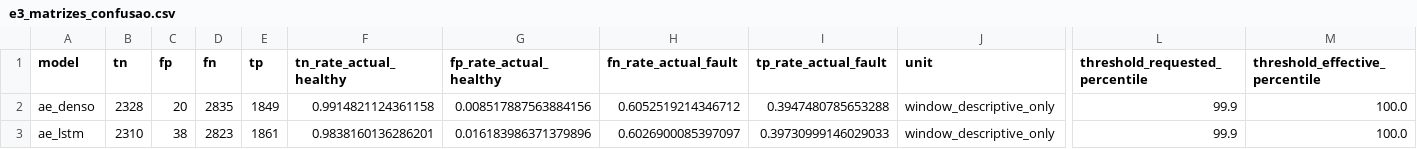
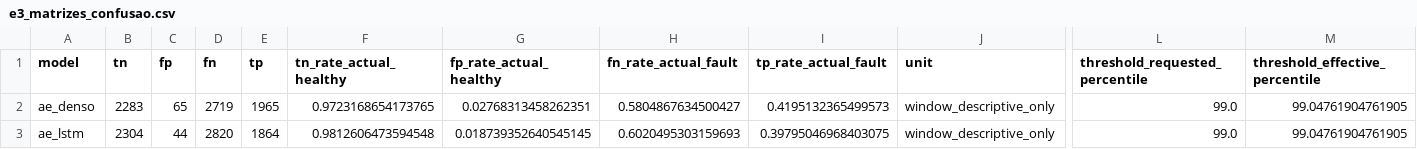
Before and after one commit to TheMagicIAn-creator/mestrado-utfpr, a CSV file: resultados/comparacao/e3_matrizes_confusao.csv, drawn as a sheet; only a part is shown, gaps mark what is left out; the diff names each change by its address in the sheet, - before the commit and + after, or states it on an @@ line.

```diff
--- a/resultados/comparacao/e3_matrizes_confusao.csv
+++ b/resultados/comparacao/e3_matrizes_confusao.csv
-B2 (tn): 2328
+B2 (tn): 2283
-C2 (fp): 20
+C2 (fp): 65
-D2 (fn): 2835
+D2 (fn): 2719
-E2 (tp): 1849
+E2 (tp): 1965
-F2 (tn_rate_actual_healthy): 0.9914821124361158
+F2 (tn_rate_actual_healthy): 0.9723168654173765
-G2 (fp_rate_actual_healthy): 0.008517887563884156
+G2 (fp_rate_actual_healthy): 0.02768313458262351
-H2 (fn_rate_actual_fault): 0.6052519214346712
+H2 (fn_rate_actual_fault): 0.5804867634500427
-I2 (tp_rate_actual_fault): 0.3947480785653288
+I2 (tp_rate_actual_fault): 0.4195132365499573
-L2:L3 (threshold_requested_percentile): 99.9
+L2:L3 (threshold_requested_percentile): 99.0
-M2:M3 (threshold_effective_percentile): 100.0
+M2:M3 (threshold_effective_percentile): 99.04761904761905
-B3 (tn): 2310
+B3 (tn): 2304
-C3 (fp): 38
+C3 (fp): 44
-D3 (fn): 2823
+D3 (fn): 2820
-E3 (tp): 1861
+E3 (tp): 1864
-F3 (tn_rate_actual_healthy): 0.9838160136286201
+F3 (tn_rate_actual_healthy): 0.9812606473594548
-G3 (fp_rate_actual_healthy): 0.016183986371379896
+G3 (fp_rate_actual_healthy): 0.018739352640545145
-H3 (fn_rate_actual_fault): 0.6026900085397097
+H3 (fn_rate_actual_fault): 0.6020495303159693
-I3 (tp_rate_actual_fault): 0.39730999146029033
+I3 (tp_rate_actual_fault): 0.39795046968403075
```
Also changed, not shown: resultados/comparacao/e3_ablacao_temporal.csv, resultados/comparacao/e3_diferencas_pareadas.csv, 21 other files.
